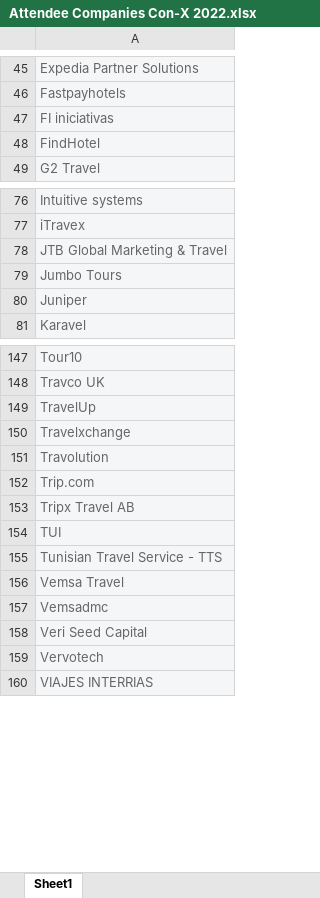
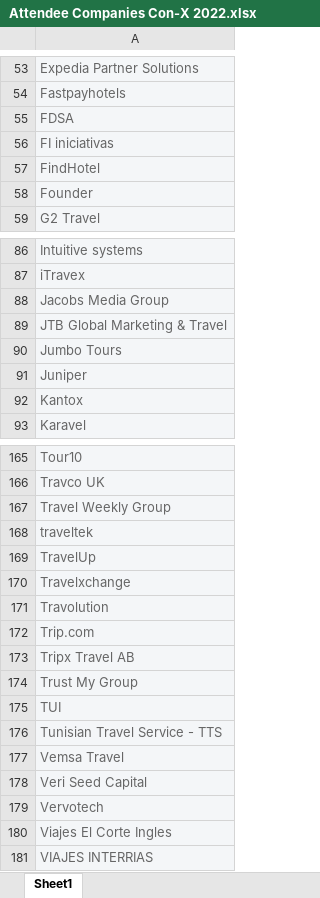
Before and after one commit to travelgateX/conx-site, an Excel workbook: images/Attendee Companies Con-X 2022.xlsx, sheet Sheet1, drawn as a sheet; only a part is shown, gaps mark what is left out; values as stored, in another font and other column widths than the file's, no borders; charts and pictures not drawn; removed rows and columns are numbered as before the commit, all else as after; the diff covers the shown part only; the diff names each change by its address in the sheet, - before the commit and + after, or states it on an @@ line.

```diff
--- a/images/Attendee Companies Con-X 2022.xlsx (sheet Sheet1)
+++ b/images/Attendee Companies Con-X 2022.xlsx (sheet Sheet1)
+row 55: FDSA
+row 58: Founder
+row 88: Jacobs Media Group
+row 92: Kantox
+row 167: Travel Weekly Group
+row 168: traveltek
+row 174: Trust My Group
-row 157: Vemsadmc
+row 180: Viajes El Corte Ingles
```
Also changed, not shown: 15 added rows and 2 edited cells elsewhere in this sheet, 5 other files.
